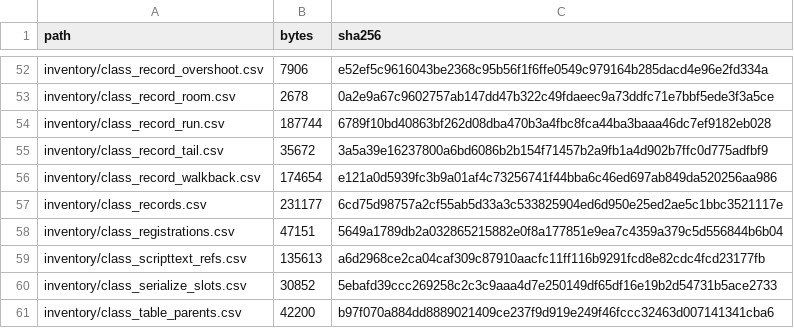
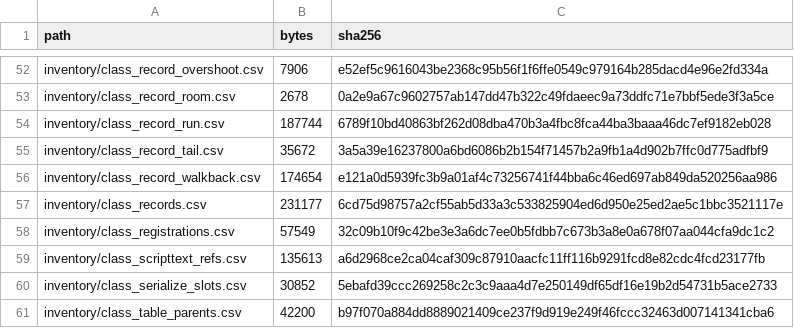
Before and after one commit to jkoehler11/stargate-alliance-decomp, a CSV file: inventory/artifact_hashes.csv, drawn as a sheet; only a part is shown, gaps mark what is left out.

Commit message:
the site census keys each site to its body last store, and 2 of 493 rows move
The site census and the naming census were reading different stores out of the same constructor bodies.
`tools/class-registrations.py` took the **first** `mov [reg], <table>` in a body, so its block put
FireTexture's and IceTexture's sites on the base's `0x004cfc88` and counted 30 sites on three shared
tables -- while `inventory/xbe_class_table_names.csv` has named those tables from each body's **last**
store since #533, and counts 2.

Regenerated behind the same rule (image, symbol map and the committed census; no boot, no Ghidra):

- **2 of the 493 rows move, and they are the texture pair.** `0x002e8468` FireTexture -> `0x004cfd78`,
  `0x002e8768` IceTexture -> `0x004d0228`, both read from a body that stores two tables (`0x002e81f0`
  stores `0x004cfc88` then `0x004cfd78`; `0x002e8370` stores `0x004cfc88` then `0x004d0228`). No other
  row moves, and `object_size` is unchanged on all 493: it is the site's own second-to-last push, not the
  store read.
- **The shared counts now match the naming artifact.** Tables with more than one site fall 3 -> 2, the
  sites on them 30 -> 28, and the distinct sizes those sites register 24 -> 22. The block and the naming
  block on the page agree.
- **Each row now says which store it read.** New columns `installed_at` (the store's address), `stores`
  (how many class tables the body stores), `bound` (`symbol` 491 rows, `padding` 2) and `stub_va`. The two
  padding-bounded rows are TextBuffer's `0x00075820` and HTTPDownload's `0x002c2650`; TextBuffer's installs
  nothing and forwards with `call`, so the census follows `0x00075820` -> `0x000669e0`, which stores
  `0x004ddf78` at `0x00066a14`.
- **The join to the constructor census closes.** Per site, `installed_at`/`stores`/`table_va` equal
  `inventory/class_ctor_bases.csv`'s `function_va + store_off`/`stores`/`own_table` on 491 of 493 rows, and
  the 2 that cannot be joined are exactly the bodies that artifact has no row for.

`tools/class-ctor-base.py`'s generated sentence carried "its exceptions are the two texture classes" as
fixed prose; it now reports the join it measured, so the page cannot say the two reads agree while listing
the rows that disagree.

`--check` gains a two-store body named by its last store, an `int3`-bounded body that must not inherit its
neighbour's table, and a guarded stub followed through its `call`. `make ci` green, 156 checks.

```diff
--- a/inventory/artifact_hashes.csv
+++ b/inventory/artifact_hashes.csv
@@ -57,3 +57,3 @@ inventory/class_record_walkback.csv,174654,e121a0d5939fc3b9a01af4c73256741f44bba
 inventory/class_records.csv,231177,6cd75d98757a2cf55ab5d33a3c533825904ed6d950e25ed2ae5c1bbc3521117e
-inventory/class_registrations.csv,47151,5649a1789db2a032865215882e0f8a177851e9ea7c4359a379c5d556844b6b04
+inventory/class_registrations.csv,57549,32c09b10f9c42be3e3a6dc7ee0b5fdbb7c673b3a8e0a678f07aa044cfa9dc1c2
 inventory/class_scripttext_refs.csv,135613,a6d2968ce2ca04caf309c87910aacfc11ff116b9291fcd8e82cdc4fcd23177fb
```
Also changed, not shown: 6 other files.
